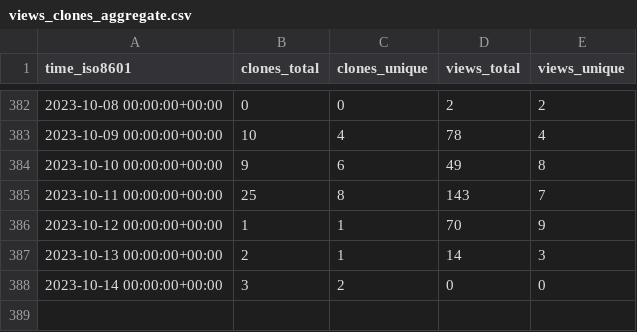
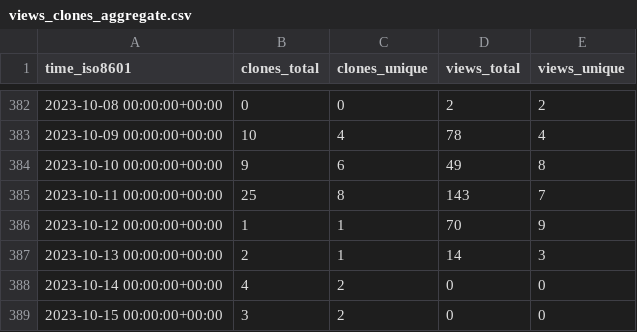
Before and after one commit to dylansdaniels/hnn_tracking_test, a CSV file: jonescompneurolab/hnn-core/ghrs-data/views_clones_aggregate.csv, drawn as a sheet; only a part is shown, gaps mark what is left out.

```diff
--- a/jonescompneurolab/hnn-core/ghrs-data/views_clones_aggregate.csv
+++ b/jonescompneurolab/hnn-core/ghrs-data/views_clones_aggregate.csv
@@ -387,2 +387,3 @@ time_iso8601,clones_total,clones_unique,views_total,views_unique
 2023-10-13 00:00:00+00:00,2,1,14,3
-2023-10-14 00:00:00+00:00,3,2,0,0
+2023-10-14 00:00:00+00:00,4,2,0,0
+2023-10-15 00:00:00+00:00,3,2,0,0
```
Also changed, not shown: 1 other file.
